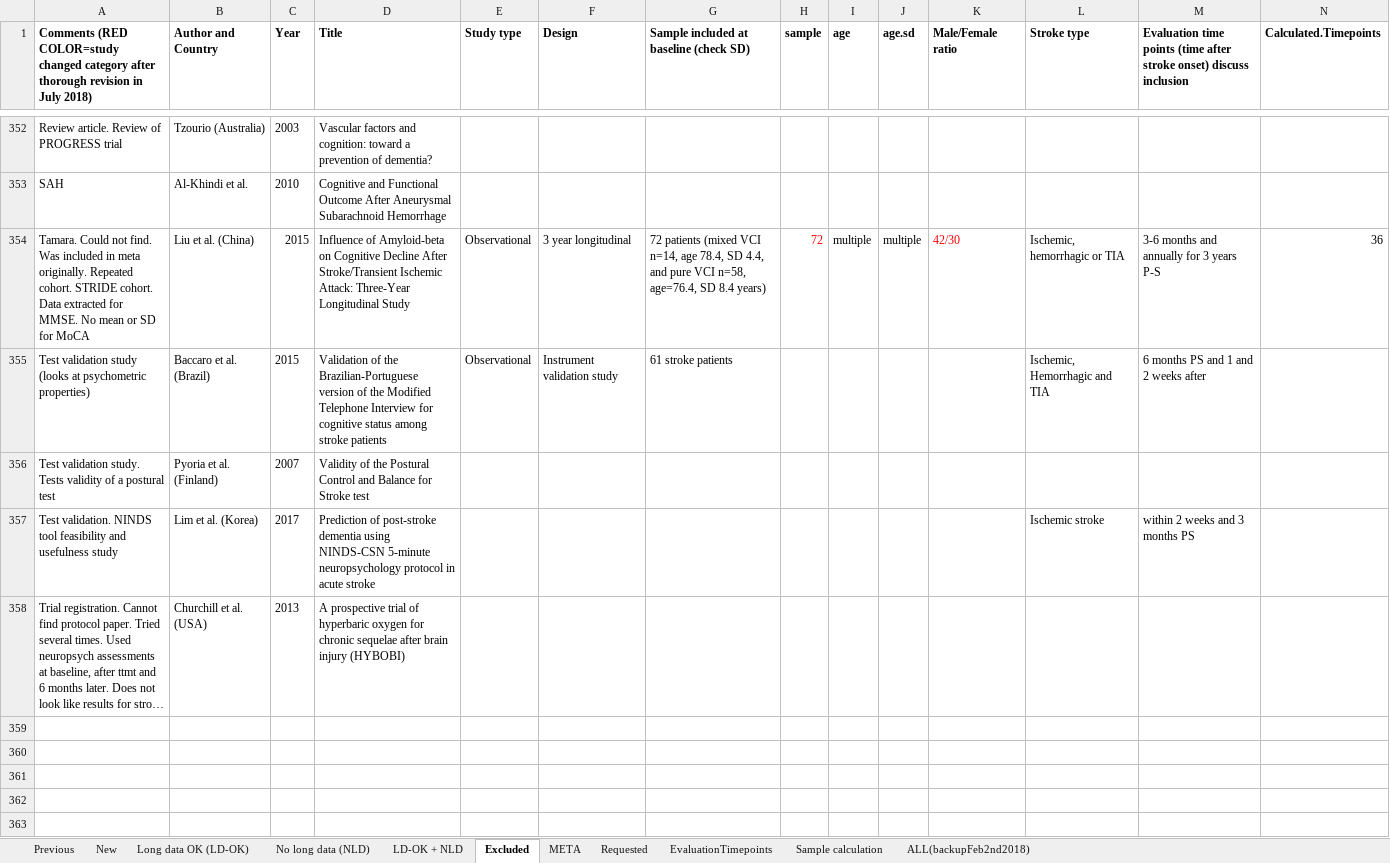
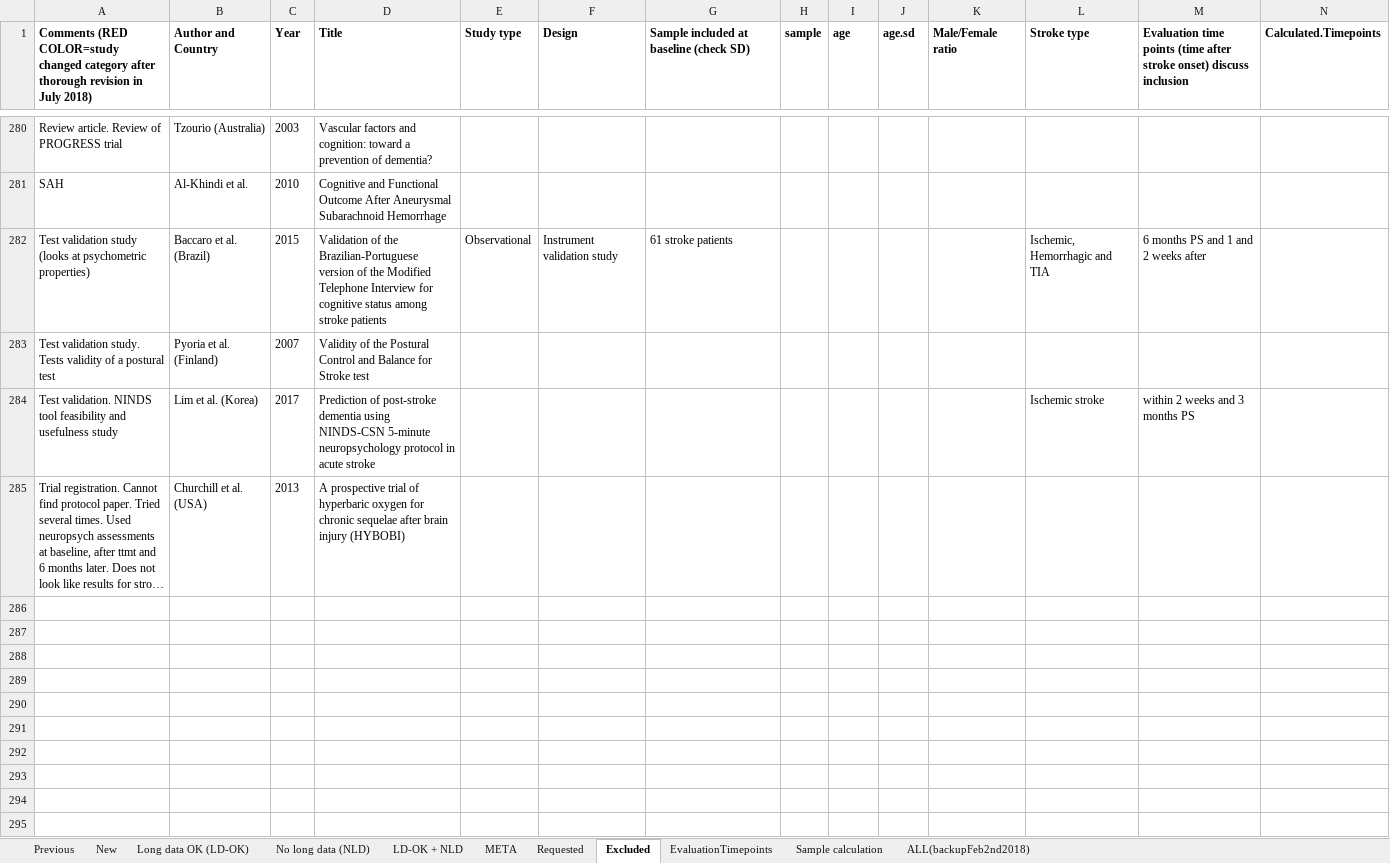
Before and after one commit to jpsaa/scoping-review-cognition, an Excel workbook: 6.Table1July18th2018.xlsx, sheet Excluded, drawn as a sheet; only a part is shown, gaps mark what is left out; long unchanged cells end in …; values as stored, in another font and other column widths than the file's, no borders; removed rows and columns are numbered as before the commit, all else as after; rows hold the shown columns only; the diff covers the shown part only; the diff names each change by its address in the sheet, - before the commit and + after, or states it on an @@ line.

Commit message:
raw data for scoping review

```diff
--- a/6.Table1July18th2018.xlsx (sheet Excluded)
+++ b/6.Table1July18th2018.xlsx (sheet Excluded)
@@ sheet tab order changed: Previous | New | Long data OK (LD-OK) | No long data (NLD) | LD-OK + NLD | META | Requested | Excluded | EvaluationTimepoints | Sample calculation | ALL(backupFeb2nd2018) @@
-row 354: Tamara. Could not find. Was included in meta originally. Repeated cohort. STRIDE cohort. Data extracted for MMSE. No mean or SD for MoCA | Liu et al. (China) | 2015 | Influence of Amyloid-beta on Cognitive Decline After Stroke/Transient Ischemic Attack: Three-Year Longitudinal Study | Observational | 3 year longitudinal | 72 patients (mixed VCI n=14, age 78.4, SD 4.4, and pure VCI n=58, age=76.4, SD 8.4 years) | 72 | multiple | multiple | 42/30 | Ischemic, hemorrhagic or TIA | 3-6 months and annually for 3 years P-S | 36
-row 359: (empty)
-row 360: (empty)
-row 361: (empty)
-row 362: (empty)
-row 363: (empty)
```
Also changed, not shown: 13 added rows, 119 removed rows, 3 moved rows, 101 edited cells and cell formats elsewhere in this sheet, sheet LD-OK + NLD, sheet META, 1 other file.
